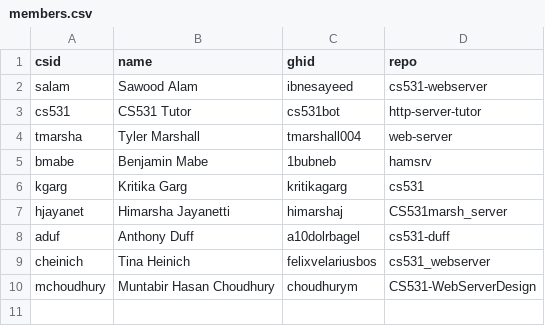
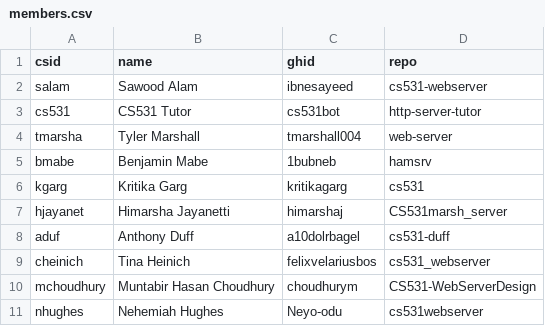
Before and after one commit to cs531-f19/discussions, a CSV file: members.csv, drawn as a sheet; the diff names each change by its address in the sheet, - before the commit and + after, or states it on an @@ line.

```diff
--- a/members.csv
+++ b/members.csv
+row 11: nhughes | Nehemiah Hughes | Neyo-odu | cs531webserver
```
